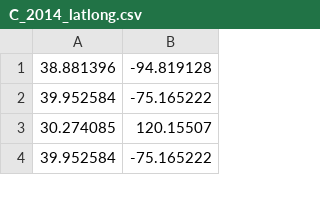
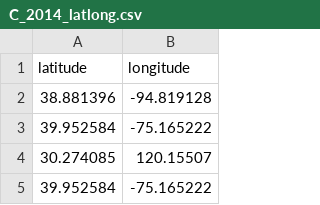
Before and after one commit to tanvimehta/github-user-data-visualization, a CSV file: C_2014_latlong.csv, drawn as a sheet; only a part is shown; the diff names each change by its address in the sheet, - before the commit and + after, or states it on an @@ line.

```diff
--- a/C_2014_latlong.csv
+++ b/C_2014_latlong.csv
+row 1: latitude | longitude
```
Also changed, not shown: JS_2014_latlong.csv, Java_2014_latlong.csv, 3 other files.
